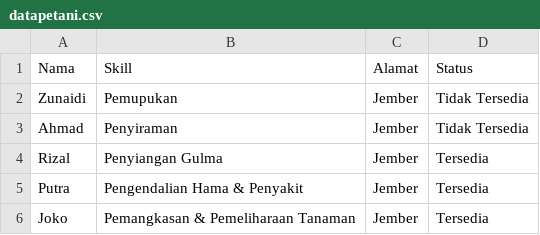
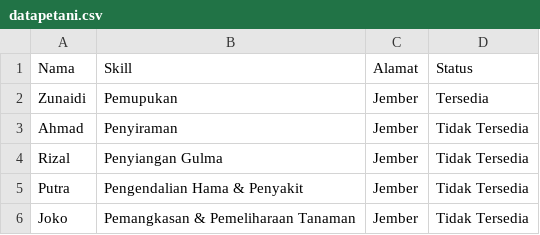
Before and after one commit to fhmptrdnd/project_kel5, a CSV file: datapetani.csv, drawn as a sheet.

```diff
--- a/datapetani.csv
+++ b/datapetani.csv
@@ -1,6 +1,6 @@
 Nama,Skill,Alamat,Status
-Zunaidi,Pemupukan,Jember,Tidak Tersedia
+Zunaidi,Pemupukan,Jember,Tersedia
 Ahmad,Penyiraman,Jember,Tidak Tersedia
-Rizal,Penyiangan Gulma,Jember,Tersedia
-Putra,Pengendalian Hama & Penyakit,Jember,Tersedia
-Joko,Pemangkasan & Pemeliharaan Tanaman,Jember,Tersedia
+Rizal,Penyiangan Gulma,Jember,Tidak Tersedia
+Putra,Pengendalian Hama & Penyakit,Jember,Tidak Tersedia
+Joko,Pemangkasan & Pemeliharaan Tanaman,Jember,Tidak Tersedia
```
Also changed, not shown: datauser.csv, 2 other files.
